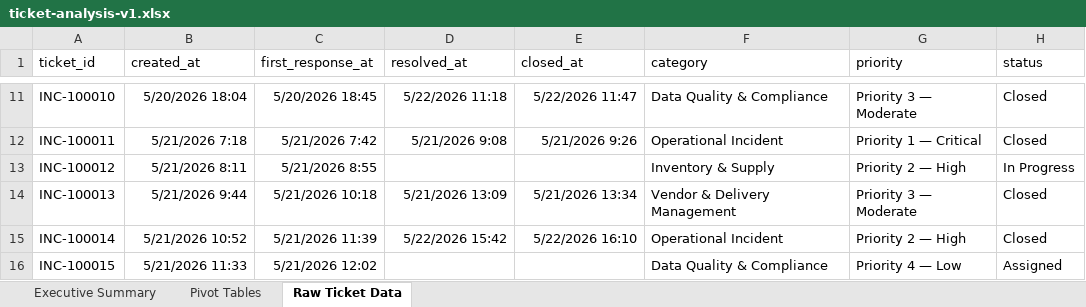
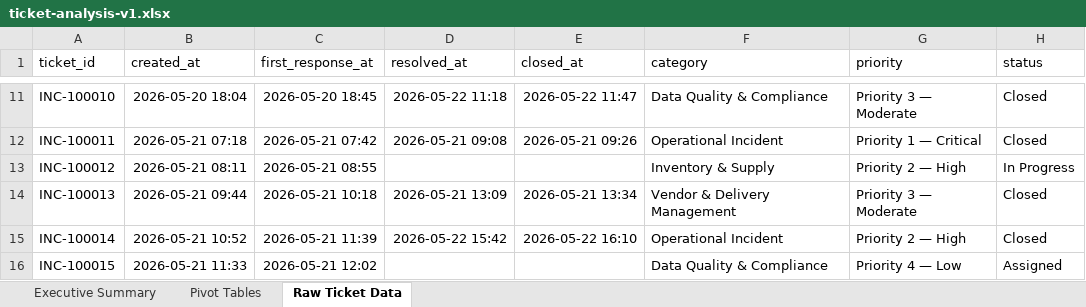
Before and after one commit to AustinWebberAnalytics/northstar-health-operations, an Excel workbook: ticketing-system/reporting-and-kpis/ticket-analysis-v1.xlsx, sheet Raw Ticket Data, drawn as a sheet; only a part is shown, gaps mark what is left out; values as stored, in another font and other column widths than the file's, no borders; table styles not drawn; the diff covers the shown part only; the diff names each change by its address in the sheet, - before the commit and + after, or states it on an @@ line.

Commit message:
update lost time on tickets-v1

```diff
--- a/ticketing-system/reporting-and-kpis/ticket-analysis-v1.xlsx (sheet Raw Ticket Data)
+++ b/ticketing-system/reporting-and-kpis/ticket-analysis-v1.xlsx (sheet Raw Ticket Data)
-B11 (created_at): 5/20/2026 18:04
+B11 (created_at): 2026-05-20 18:04
-C11 (first_response_at): 5/20/2026 18:45
+C11 (first_response_at): 2026-05-20 18:45
-D11 (resolved_at): 5/22/2026 11:18
+D11 (resolved_at): 2026-05-22 11:18
-E11 (closed_at): 5/22/2026 11:47
+E11 (closed_at): 2026-05-22 11:47
-B12 (created_at): 5/21/2026 7:18
+B12 (created_at): 2026-05-21 07:18
-C12 (first_response_at): 5/21/2026 7:42
+C12 (first_response_at): 2026-05-21 07:42
-D12 (resolved_at): 5/21/2026 9:08
+D12 (resolved_at): 2026-05-21 09:08
-E12 (closed_at): 5/21/2026 9:26
+E12 (closed_at): 2026-05-21 09:26
-B13 (created_at): 5/21/2026 8:11
+B13 (created_at): 2026-05-21 08:11
-C13 (first_response_at): 5/21/2026 8:55
+C13 (first_response_at): 2026-05-21 08:55
-B14 (created_at): 5/21/2026 9:44
+B14 (created_at): 2026-05-21 09:44
-C14 (first_response_at): 5/21/2026 10:18
+C14 (first_response_at): 2026-05-21 10:18
-D14 (resolved_at): 5/21/2026 13:09
+D14 (resolved_at): 2026-05-21 13:09
-E14 (closed_at): 5/21/2026 13:34
+E14 (closed_at): 2026-05-21 13:34
-B15 (created_at): 5/21/2026 10:52
+B15 (created_at): 2026-05-21 10:52
-C15 (first_response_at): 5/21/2026 11:39
+C15 (first_response_at): 2026-05-21 11:39
-D15 (resolved_at): 5/22/2026 15:42
+D15 (resolved_at): 2026-05-22 15:42
-E15 (closed_at): 5/22/2026 16:10
+E15 (closed_at): 2026-05-22 16:10
-B16 (created_at): 5/21/2026 11:33
+B16 (created_at): 2026-05-21 11:33
-C16 (first_response_at): 5/21/2026 12:02
+C16 (first_response_at): 2026-05-21 12:02
```
Also changed, not shown: 32 edited cells elsewhere in this sheet, ticketing-system/dataset/tickets-v1.xlsx, 1 other file.
